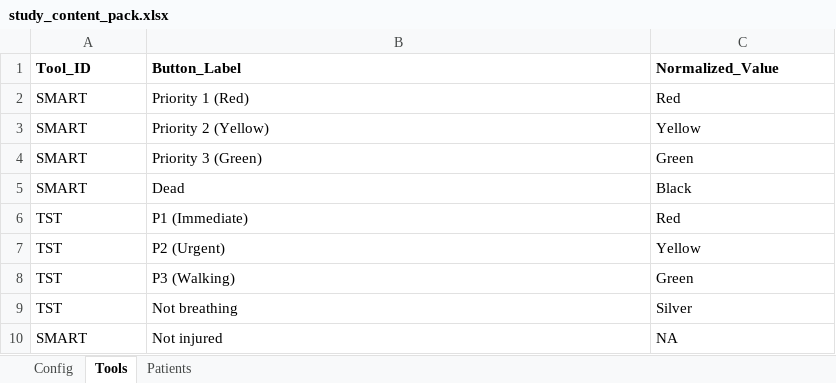
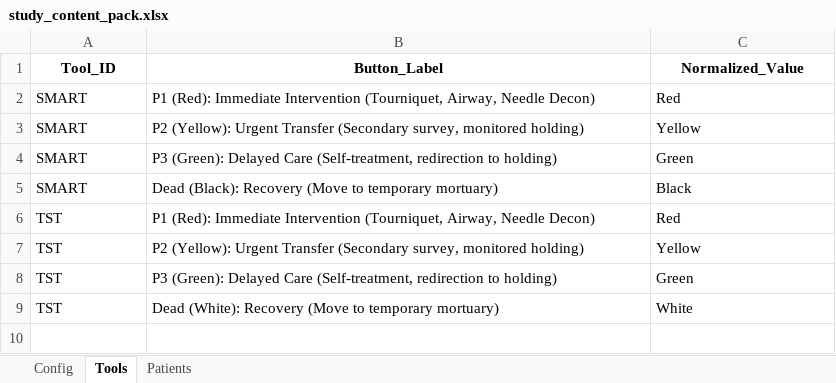
Before and after one commit to wakanga/3-Triage-Evaluation-study, an Excel workbook: config/study_content_pack.xlsx, sheet Tools, drawn as a sheet; values as stored, in another font and other column widths than the file's, no borders; charts and pictures and table styles not drawn; the diff names each change by its address in the sheet, - before the commit and + after, or states it on an @@ line.

```diff
--- a/config/study_content_pack.xlsx (sheet Tools)
+++ b/config/study_content_pack.xlsx (sheet Tools)
-A1:C1 alignment: left
+A1:C1 alignment: center
-B2 (Button_Label): Priority 1 (Red)
+B2 (Button_Label): P1 (Red): Immediate Intervention (Tourniquet, Airway, Needle Decon)
-B3 (Button_Label): Priority 2 (Yellow)
+B3 (Button_Label): P2 (Yellow): Urgent Transfer (Secondary survey, monitored holding)
-B4 (Button_Label): Priority 3 (Green)
+B4 (Button_Label): P3 (Green): Delayed Care (Self-treatment, redirection to holding)
-B5 (Button_Label): Dead
+B5 (Button_Label): Dead (Black): Recovery (Move to temporary mortuary)
-B6 (Button_Label): P1 (Immediate)
+B6 (Button_Label): P1 (Red): Immediate Intervention (Tourniquet, Airway, Needle Decon)
-B7 (Button_Label): P2 (Urgent)
+B7 (Button_Label): P2 (Yellow): Urgent Transfer (Secondary survey, monitored holding)
-B8 (Button_Label): P3 (Walking)
+B8 (Button_Label): P3 (Green): Delayed Care (Self-treatment, redirection to holding)
-B9 (Button_Label): Not breathing
+B9 (Button_Label): Dead (White): Recovery (Move to temporary mortuary)
-C9 (Normalized_Value): Silver
+C9 (Normalized_Value): White
-row 10: SMART | Not injured | NA
```
Also changed, not shown: sheet Config, sheet Patients, charts or pictures, 5 other files.
